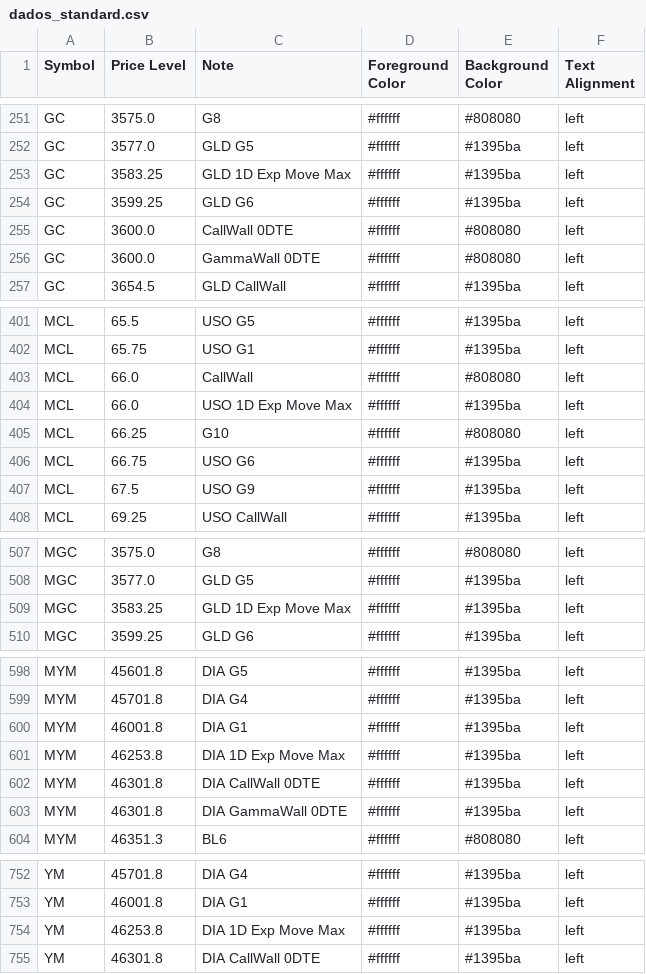
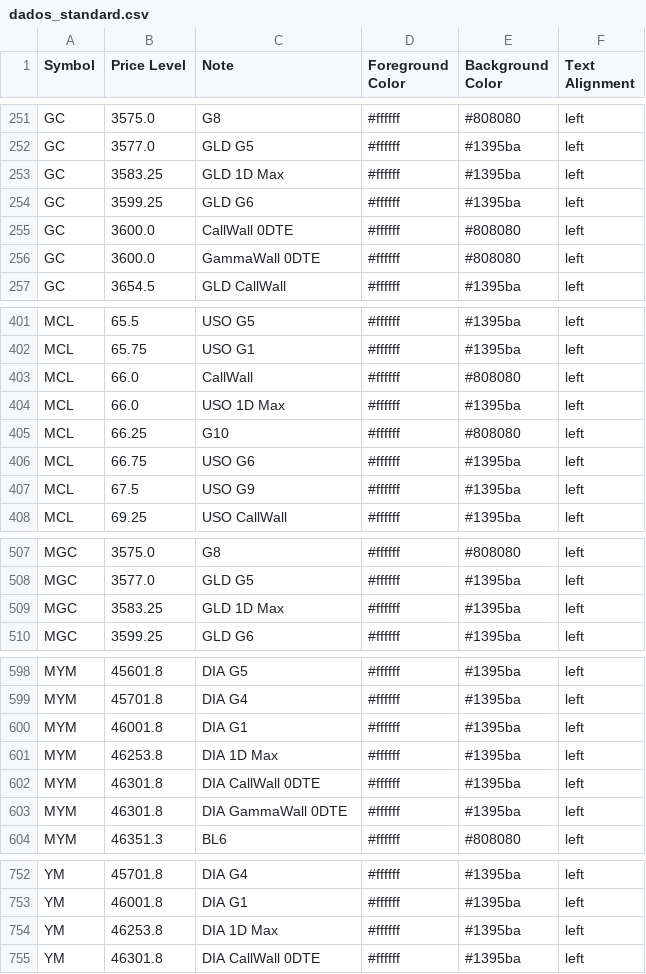
Before and after one commit to GammaGex/dados, a CSV file: dados_standard.csv, drawn as a sheet; only a part is shown, gaps mark what is left out; the diff covers the shown part only.

```diff
--- a/dados_standard.csv
+++ b/dados_standard.csv
@@ -252,3 +252,3 @@ GC,3575.0,G8,#ffffff,#808080,left
 GC,3577.0,GLD G5,#ffffff,#1395ba,left
-GC,3583.25,GLD 1D Exp Move Max,#ffffff,#1395ba,left
+GC,3583.25,GLD 1D Max,#ffffff,#1395ba,left
 GC,3599.25,GLD G6,#ffffff,#1395ba,left
@@ -403,3 +403,3 @@ MCL,65.75,USO G1,#ffffff,#1395ba,left
 MCL,66.0,CallWall,#ffffff,#808080,left
-MCL,66.0,USO 1D Exp Move Max,#ffffff,#1395ba,left
+MCL,66.0,USO 1D Max,#ffffff,#1395ba,left
 MCL,66.25,G10,#ffffff,#808080,left
@@ -508,3 +508,3 @@ MGC,3575.0,G8,#ffffff,#808080,left
 MGC,3577.0,GLD G5,#ffffff,#1395ba,left
-MGC,3583.25,GLD 1D Exp Move Max,#ffffff,#1395ba,left
+MGC,3583.25,GLD 1D Max,#ffffff,#1395ba,left
 MGC,3599.25,GLD G6,#ffffff,#1395ba,left
@@ -600,3 +600,3 @@ MYM,45701.8,DIA G4,#ffffff,#1395ba,left
 MYM,46001.8,DIA G1,#ffffff,#1395ba,left
-MYM,46253.8,DIA 1D Exp Move Max,#ffffff,#1395ba,left
+MYM,46253.8,DIA 1D Max,#ffffff,#1395ba,left
 MYM,46301.8,DIA CallWall 0DTE,#ffffff,#1395ba,left
@@ -753,3 +753,3 @@ YM,45701.8,DIA G4,#ffffff,#1395ba,left
 YM,46001.8,DIA G1,#ffffff,#1395ba,left
-YM,46253.8,DIA 1D Exp Move Max,#ffffff,#1395ba,left
+YM,46253.8,DIA 1D Max,#ffffff,#1395ba,left
 YM,46301.8,DIA CallWall 0DTE,#ffffff,#1395ba,left
```
Also changed, not shown: 9 edited cells elsewhere in this file.
